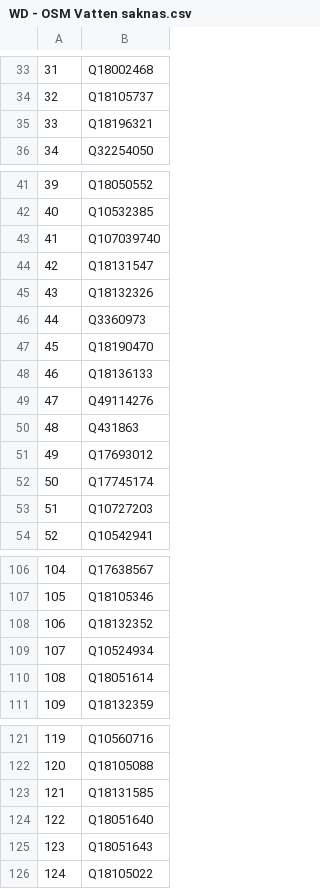
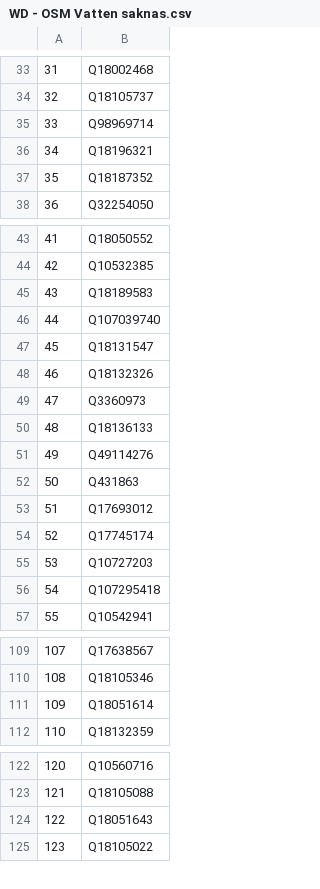
Before and after one commit to salgo60/Svenskabadplatser, a CSV file: Jupyter/WD - OSM Vatten saknas.csv, drawn as a sheet; only a part is shown, gaps mark what is left out; removed rows and columns are numbered as before the commit, all else as after; the diff covers the shown part only; the diff names each change by its address in the sheet, - before the commit and + after, or states it on an @@ line.

```diff
--- a/Jupyter/WD - OSM Vatten saknas.csv
+++ b/Jupyter/WD - OSM Vatten saknas.csv
+row 35: 33 | Q98969714
@@ column A renumbered from row 36 down @@
+row 37: 35 | Q18187352
+row 45: 43 | Q18189583
-row 47: 45 | Q18190470
+row 56: 54 | Q107295418
-row 108: 106 | Q18132352
-row 109: 107 | Q10524934
-row 123: 121 | Q18131585
-row 124: 122 | Q18051640
```
Also changed, not shown: 1 added row and 2 removed rows elsewhere in this file, Jupyter/WD - OSM Badplatser saknas.csv, 2 other files.
